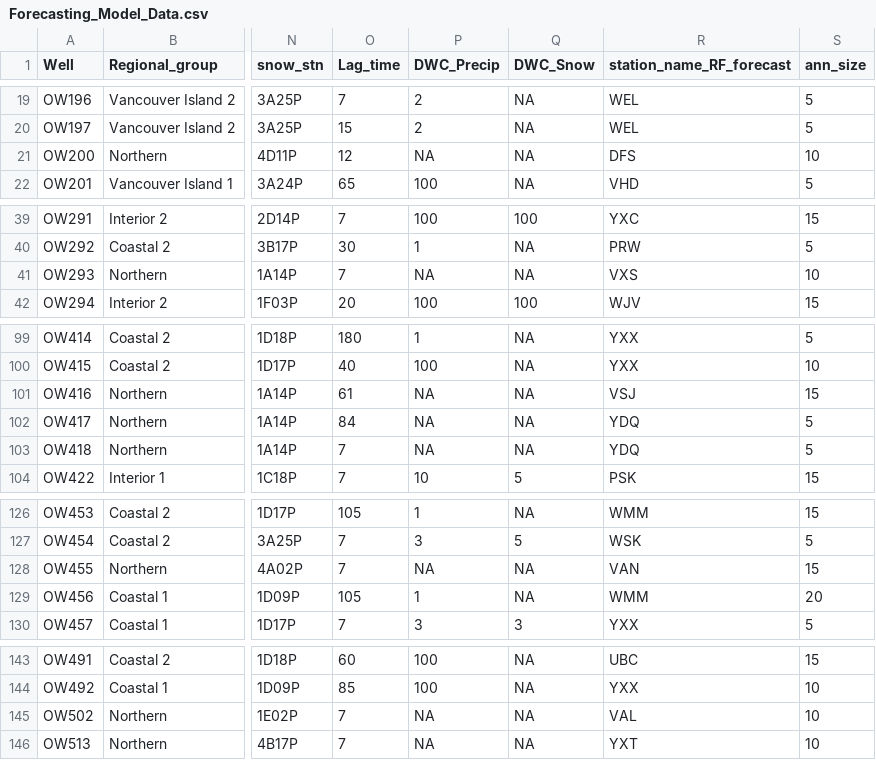
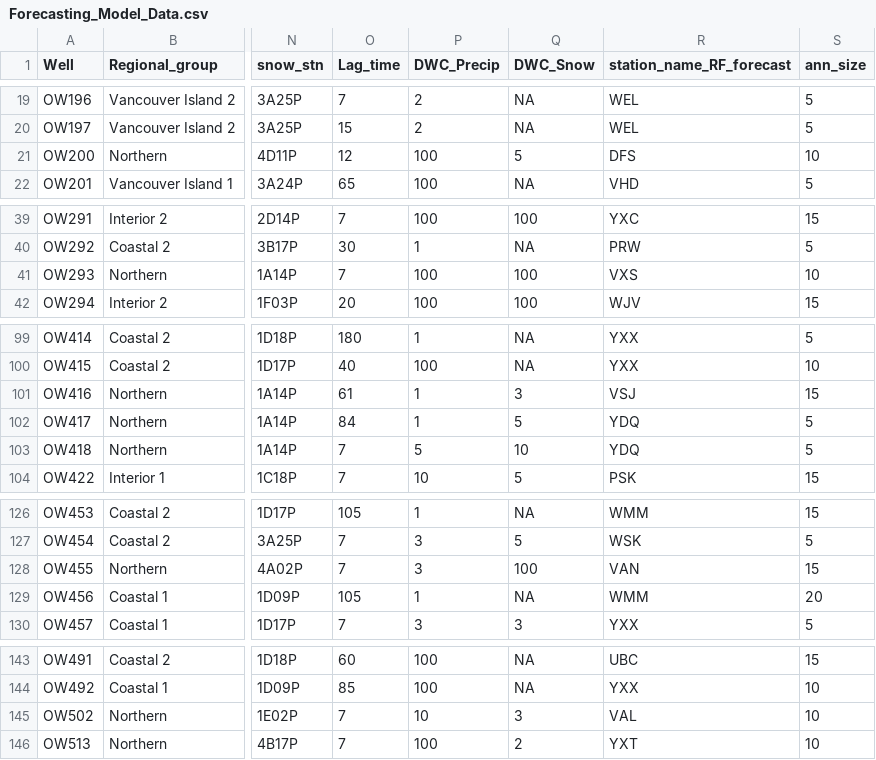
Before and after one commit to bcgov/gw_forecast_test, a CSV file: user_inputs/Forecasting_Model_Data.csv, drawn as a sheet; only a part is shown, gaps mark what is left out; the diff names each change by its address in the sheet, - before the commit and + after, or states it on an @@ line.

```diff
--- a/user_inputs/Forecasting_Model_Data.csv
+++ b/user_inputs/Forecasting_Model_Data.csv
-P21 (DWC_Precip): NA
+P21 (DWC_Precip): 100
-Q21 (DWC_Snow): NA
+Q21 (DWC_Snow): 5
-P41 (DWC_Precip): NA
+P41 (DWC_Precip): 100
-Q41 (DWC_Snow): NA
+Q41 (DWC_Snow): 100
-P101:P102 (DWC_Precip): NA
+P101:P102 (DWC_Precip): 1
-Q101 (DWC_Snow): NA
+Q101 (DWC_Snow): 3
-Q102 (DWC_Snow): NA
+Q102 (DWC_Snow): 5
-P103 (DWC_Precip): NA
+P103 (DWC_Precip): 5
-Q103 (DWC_Snow): NA
+Q103 (DWC_Snow): 10
-P128 (DWC_Precip): NA
+P128 (DWC_Precip): 3
-Q128 (DWC_Snow): NA
+Q128 (DWC_Snow): 100
-P145 (DWC_Precip): NA
+P145 (DWC_Precip): 10
-Q145 (DWC_Snow): NA
+Q145 (DWC_Snow): 3
-P146 (DWC_Precip): NA
+P146 (DWC_Precip): 100
-Q146 (DWC_Snow): NA
+Q146 (DWC_Snow): 2
```
Also changed, not shown: 1 other file.
